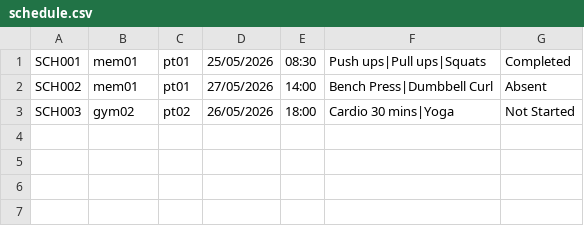
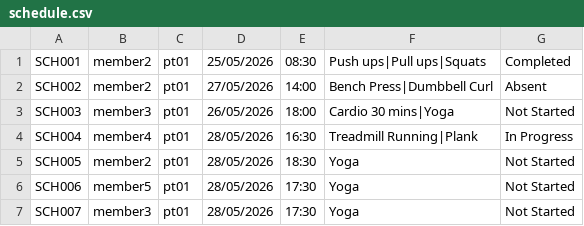
Before and after one commit to haq1904/Gym-Management-System-GMS--Console, a CSV file: data/schedule.csv, drawn as a sheet.

Commit message:
feat: update createAndAssignSchedule(); and viewTrainerSchedules(); method in WorkoutScheduleManagement.java

```diff
--- a/data/schedule.csv
+++ b/data/schedule.csv
@@ -1,3 +1,7 @@
-SCH001,mem01,pt01,25/05/2026,08:30,Push ups|Pull ups|Squats,Completed
-SCH002,mem01,pt01,27/05/2026,14:00,Bench Press|Dumbbell Curl,Absent
-SCH003,gym02,pt02,26/05/2026,18:00,Cardio 30 mins|Yoga,Not Started
+SCH001,member2,pt01,25/05/2026,08:30,Push ups|Pull ups|Squats,Completed
+SCH002,member2,pt01,27/05/2026,14:00,Bench Press|Dumbbell Curl,Absent
+SCH003,member3,pt01,26/05/2026,18:00,Cardio 30 mins|Yoga,Not Started
+SCH004,member4,pt01,28/05/2026,16:30,Treadmill Running|Plank,In Progress
+SCH005,member2,pt01,28/05/2026,18:30,Yoga,Not Started
+SCH006,member5,pt01,28/05/2026,17:30,Yoga,Not Started
+SCH007,member3,pt01,28/05/2026,17:30,Yoga,Not Started
```
Also changed, not shown: data/user.csv, 5 other files.
